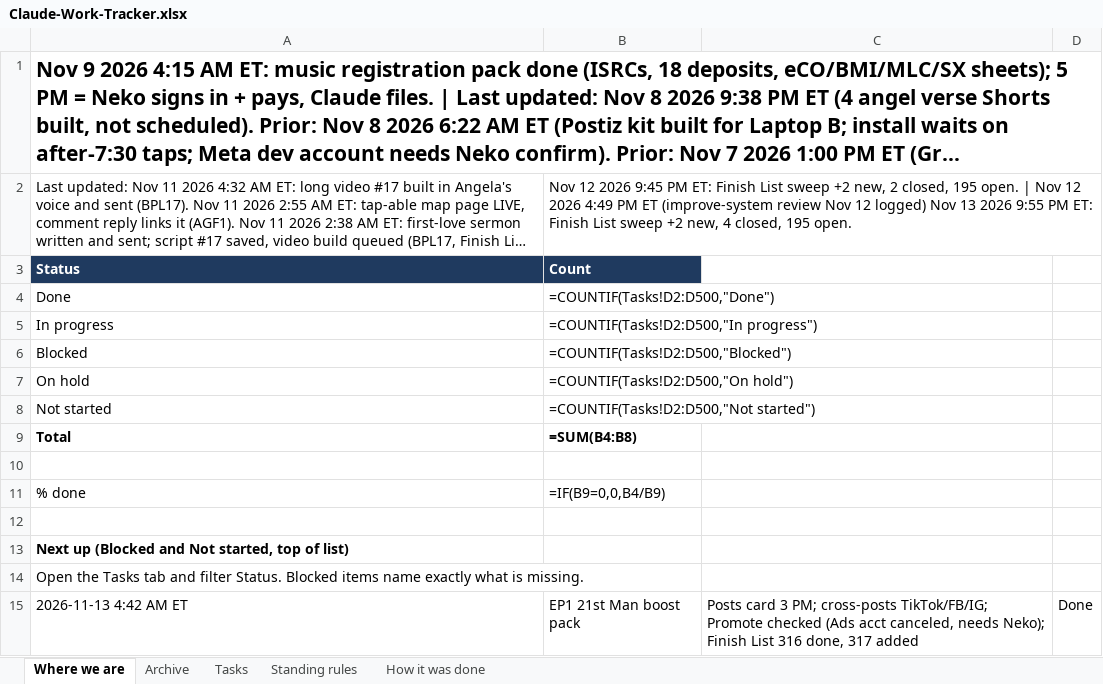
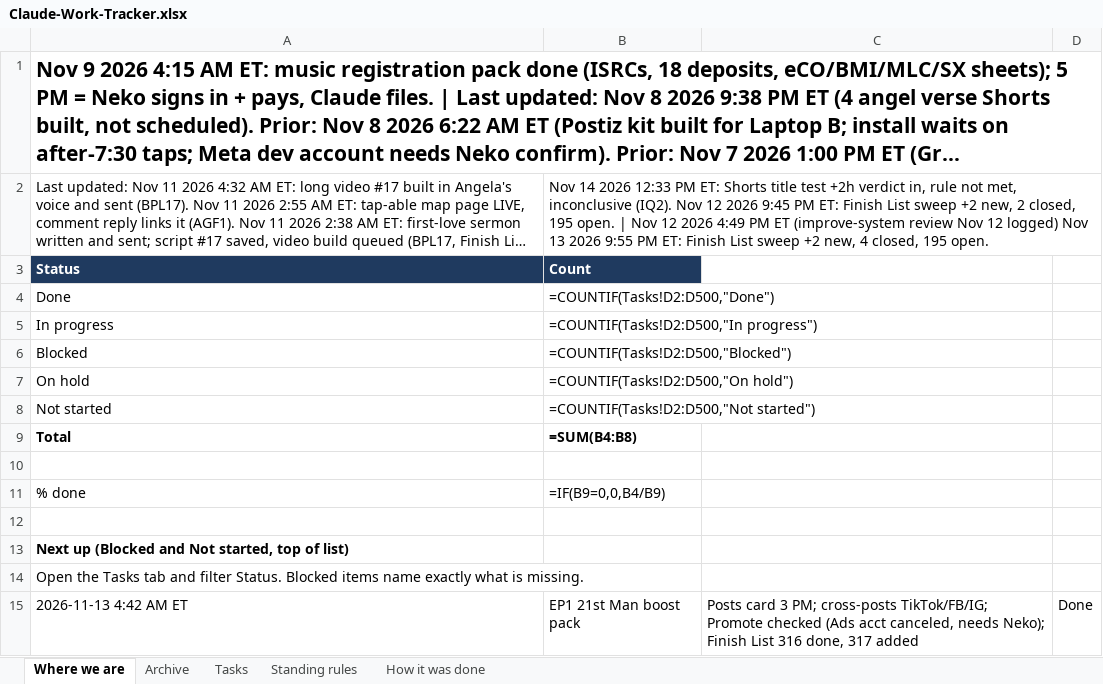
Before and after one commit to nekohusser-beep/morning-word-videos., an Excel workbook: overnight/Claude-Work-Tracker.xlsx, sheet Where we are, drawn as a sheet; long unchanged cells end in …; values as stored, in another font and other column widths than the file's, no borders; formulas without a stored value are shown as written; the diff names each change by its address in the sheet, - before the commit and + after, or states it on an @@ line.

```diff
--- a/overnight/Claude-Work-Tracker.xlsx (sheet Where we are)
+++ b/overnight/Claude-Work-Tracker.xlsx (sheet Where we are)
-B2: Nov 12 2026…
+B2: Nov 14 2026 12:33 PM ET: Shorts title test +2h verdict in, rule not met, inconclusive (IQ2). Nov 12 2026…
```
Also changed, not shown: sheet Tasks, sheet How it was done, 1 other file.
